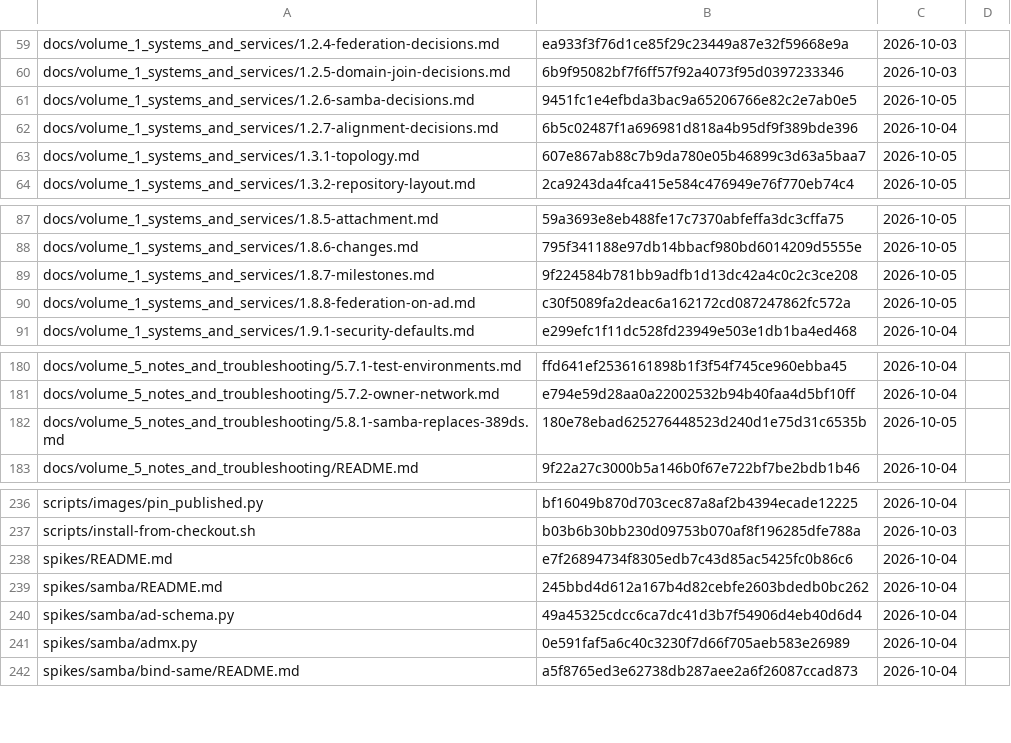
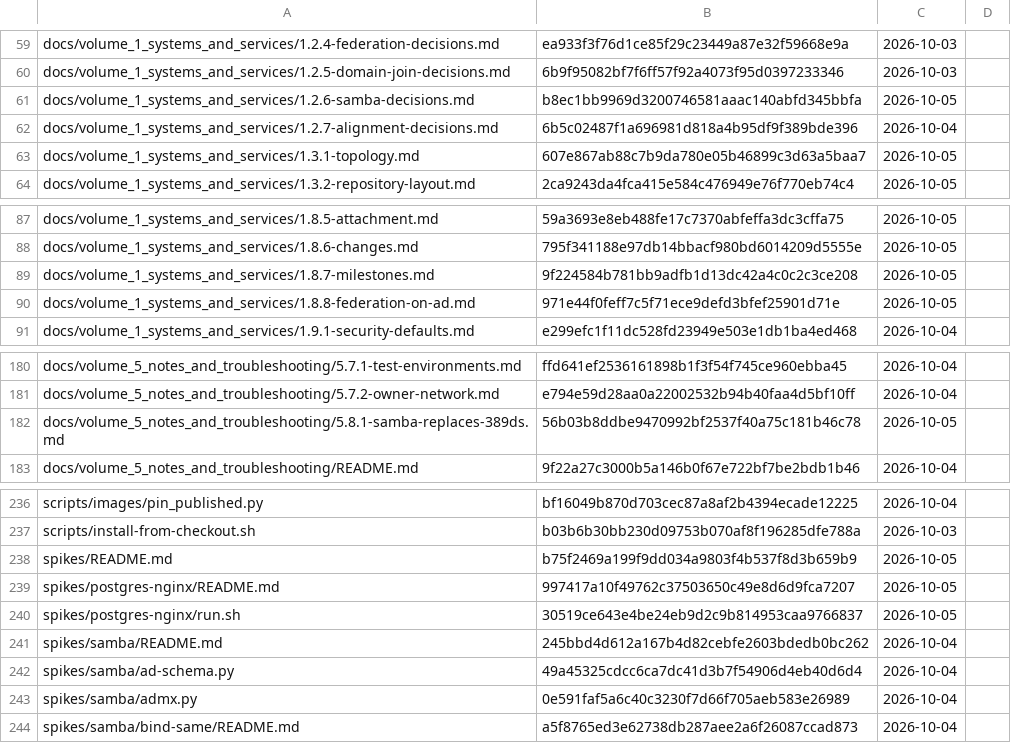
Before and after one commit to archdukejim/open-fabric, a TSV file: docs/volume_5_notes_and_troubleshooting/assets/review-ledger.tsv, drawn as a sheet; only a part is shown, gaps mark what is left out.

```diff
--- a/docs/volume_5_notes_and_troubleshooting/assets/review-ledger.tsv
+++ b/docs/volume_5_notes_and_troubleshooting/assets/review-ledger.tsv
@@ -60,3 +60,3 @@ docs/volume_1_systems_and_services/1.2.4-federation-decisions.md	ea933f3f76d1ce8
 docs/volume_1_systems_and_services/1.2.5-domain-join-decisions.md	6b9f95082bf7f6ff57f92a4073f95d0397233346	2026-10-03	
-docs/volume_1_systems_and_services/1.2.6-samba-decisions.md	9451fc1e4efbda3bac9a65206766e82c2e7ab0e5	2026-10-05	
+docs/volume_1_systems_and_services/1.2.6-samba-decisions.md	b8ec1bb9969d3200746581aaac140abfd345bbfa	2026-10-05	
 docs/volume_1_systems_and_services/1.2.7-alignment-decisions.md	6b5c02487f1a696981d818a4b95df9f389bde396	2026-10-04	
@@ -89,3 +89,3 @@ docs/volume_1_systems_and_services/1.8.6-changes.md	795f341188e97db14bbacf980bd6
 docs/volume_1_systems_and_services/1.8.7-milestones.md	9f224584b781bb9adfb1d13dc42a4c0c2c3ce208	2026-10-05	
-docs/volume_1_systems_and_services/1.8.8-federation-on-ad.md	c30f5089fa2deac6a162172cd087247862fc572a	2026-10-05	
+docs/volume_1_systems_and_services/1.8.8-federation-on-ad.md	971e44f0feff7c5f71ece9defd3bfef25901d71e	2026-10-05	
 docs/volume_1_systems_and_services/1.9.1-security-defaults.md	e299efc1f11dc528fd23949e503e1db1ba4ed468	2026-10-04	
@@ -181,3 +181,3 @@ docs/volume_5_notes_and_troubleshooting/5.7.1-test-environments.md	ffd641ef25361
 docs/volume_5_notes_and_troubleshooting/5.7.2-owner-network.md	e794e59d28aa0a22002532b94b40faa4d5bf10ff	2026-10-04	
-docs/volume_5_notes_and_troubleshooting/5.8.1-samba-replaces-389ds.md	180e78ebad625276448523d240d1e75d31c6535b	2026-10-05	
+docs/volume_5_notes_and_troubleshooting/5.8.1-samba-replaces-389ds.md	56b03b8ddbe9470992bf2537f40a75c181b46c78	2026-10-05	
 docs/volume_5_notes_and_troubleshooting/README.md	9f22a27c3000b5a146b0f67e722bf7be2bdb1b46	2026-10-04	
@@ -237,3 +237,5 @@ scripts/images/pin_published.py	bf16049b870d703cec87a8af2b4394ecade12225	2026-10
 scripts/install-from-checkout.sh	b03b6b30bb230d09753b070af8f196285dfe788a	2026-10-03	
-spikes/README.md	e7f26894734f8305edb7c43d85ac5425fc0b86c6	2026-10-04	
+spikes/README.md	b75f2469a199f9dd034a9803f4b537f8d3b659b9	2026-10-05	
+spikes/postgres-nginx/README.md	997417a10f49762c37503650c49e8d6d9fca7207	2026-10-05	
+spikes/postgres-nginx/run.sh	30519ce643e4be24eb9d2c9b814953caa9766837	2026-10-05	
 spikes/samba/README.md	245bbd4d612a167b4d82cebfe2603bdedb0bc262	2026-10-04	
```
Also changed, not shown: 6 other files.
